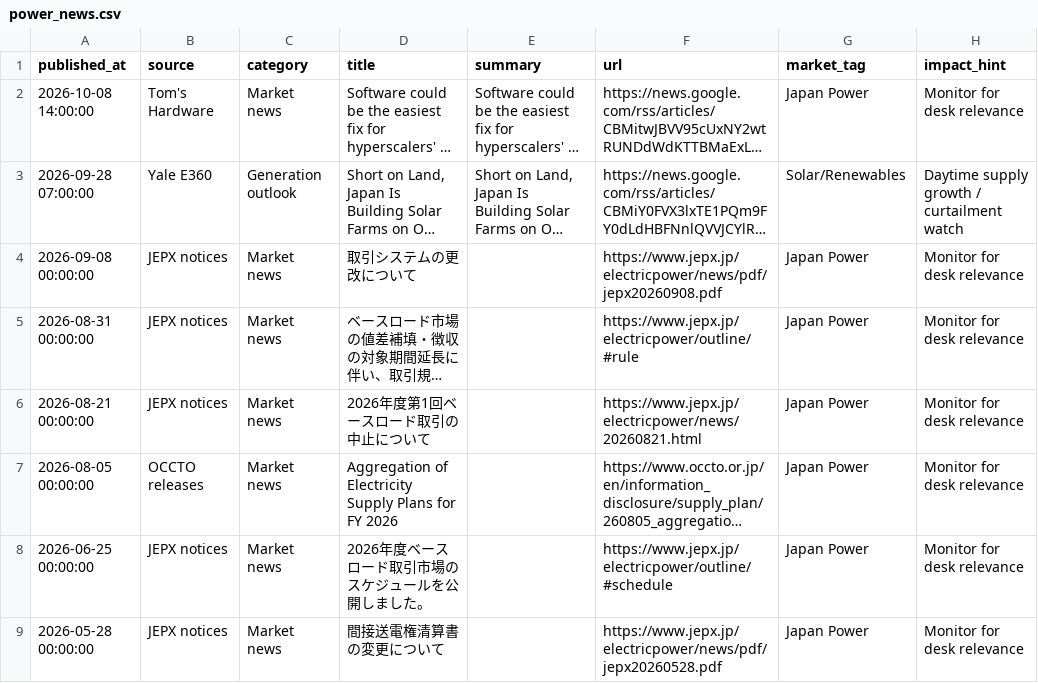
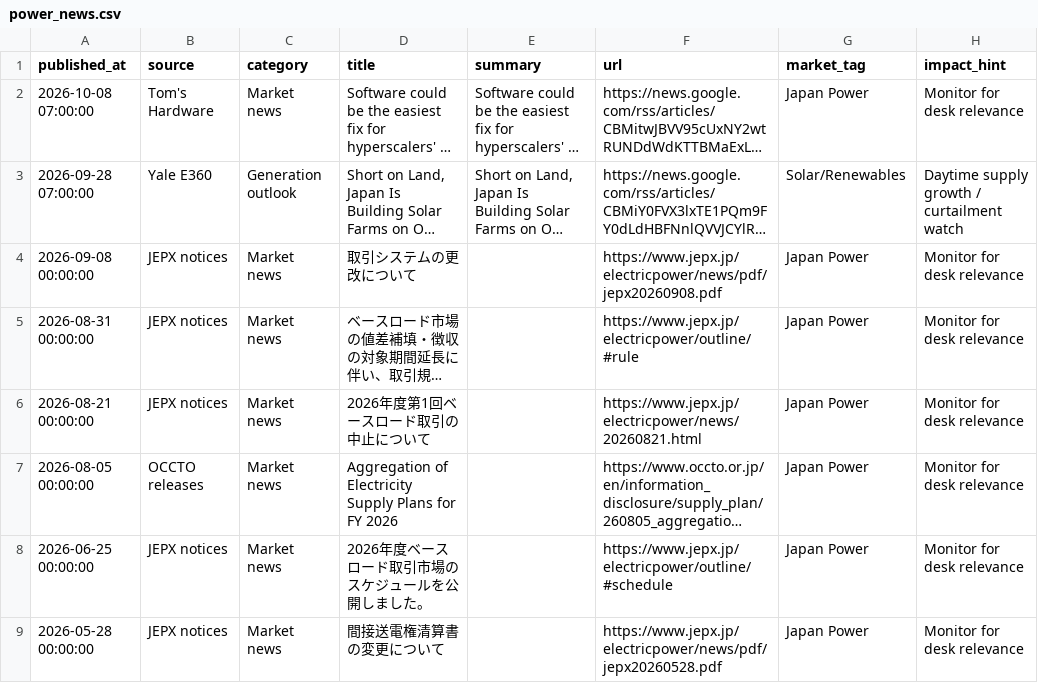
Before and after one commit to taiyu-wang/japan_power_trading_dashboard, a CSV file: data/published/power_news.csv, drawn as a sheet; only a part is shown; long unchanged cells end in …; the diff names each change by its address in the sheet, - before the commit and + after, or states it on an @@ line.

```diff
--- a/data/published/power_news.csv
+++ b/data/published/power_news.csv
-A2 (published_at): 2026-10-08 14:00:00
+A2 (published_at): 2026-10-08 07:00:00
```
Also changed, not shown: data/published/jepx_intraday.csv, data/published/jepx_spot_daily.csv, 5 other files.
